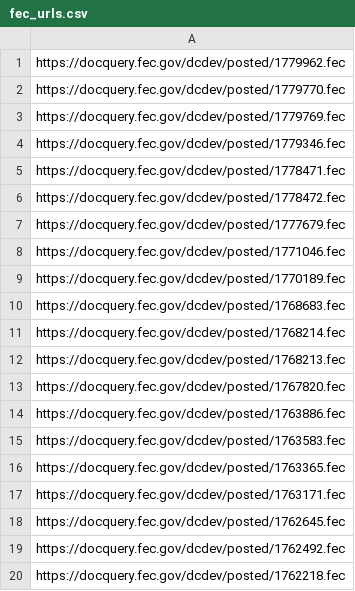
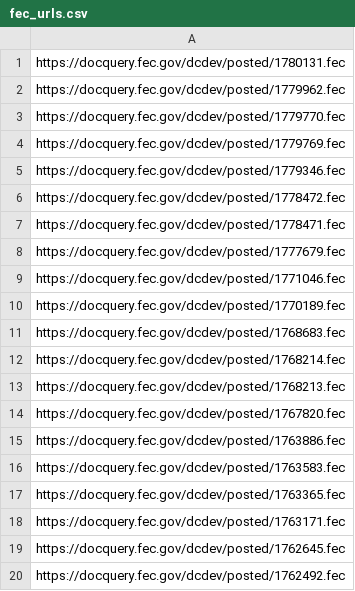
Before and after one commit to lemonaidn/udp_bot, a CSV file: fec_urls.csv, drawn as a sheet.

```diff
--- a/fec_urls.csv
+++ b/fec_urls.csv
@@ -1 +1,2 @@
+https://docquery.fec.gov/dcdev/posted/1780131.fec
 https://docquery.fec.gov/dcdev/posted/1779962.fec
@@ -4,4 +5,4 @@ https://docquery.fec.gov/dcdev/posted/1779769.fec
 https://docquery.fec.gov/dcdev/posted/1779346.fec
+https://docquery.fec.gov/dcdev/posted/1778472.fec
 https://docquery.fec.gov/dcdev/posted/1778471.fec
-https://docquery.fec.gov/dcdev/posted/1778472.fec
 https://docquery.fec.gov/dcdev/posted/1777679.fec
@@ -19,2 +20 @@ https://docquery.fec.gov/dcdev/posted/1762645.fec
 https://docquery.fec.gov/dcdev/posted/1762492.fec
-https://docquery.fec.gov/dcdev/posted/1762218.fec
```
Also changed, not shown: last_twenty_ind_expenditures_df.csv, pdf_urls.csv, 3 other files.
